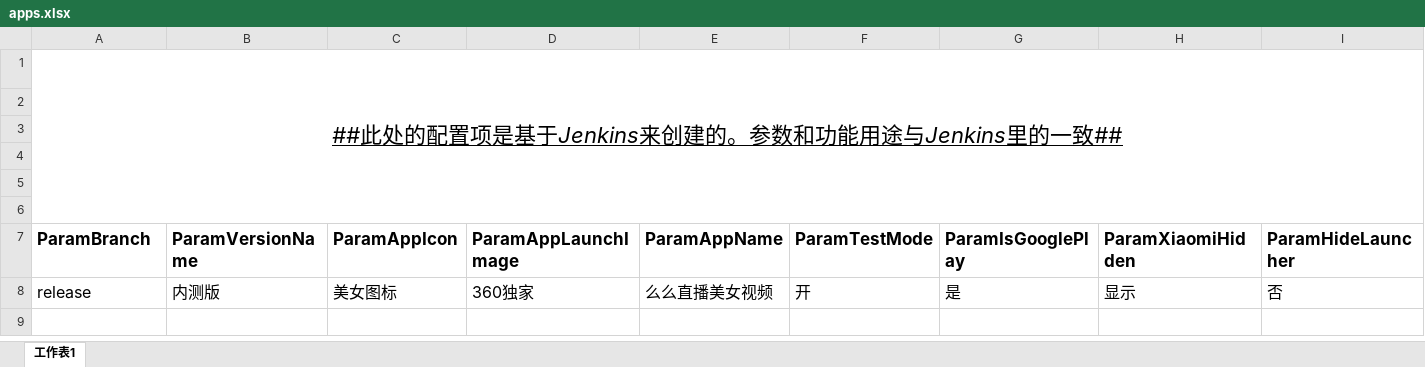
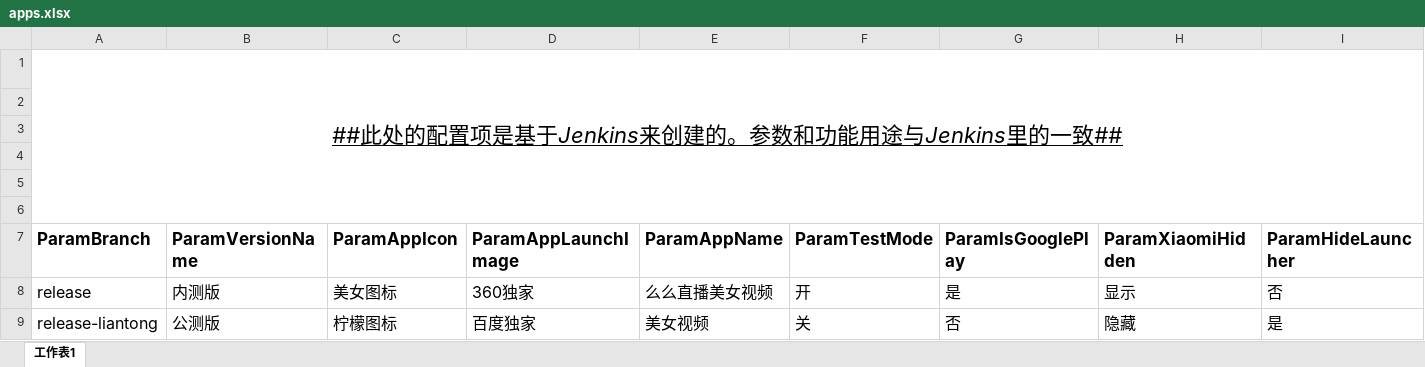
Before and after one commit to chengzijian/git_pan, an Excel workbook: file/apps.xlsx, sheet 工作表1, drawn as a sheet; values as stored, in another font and other column widths than the file's, no borders; the diff names each change by its address in the sheet, - before the commit and + after, or states it on an @@ line.

```diff
--- a/file/apps.xlsx (sheet 工作表1)
+++ b/file/apps.xlsx (sheet 工作表1)
+row 9: release-liantong | 公测版 | 柠檬图标 | 百度独家 | 美女视频 | 关 | 否 | 隐藏 | 是
```
Also changed, not shown: 1 other file.
